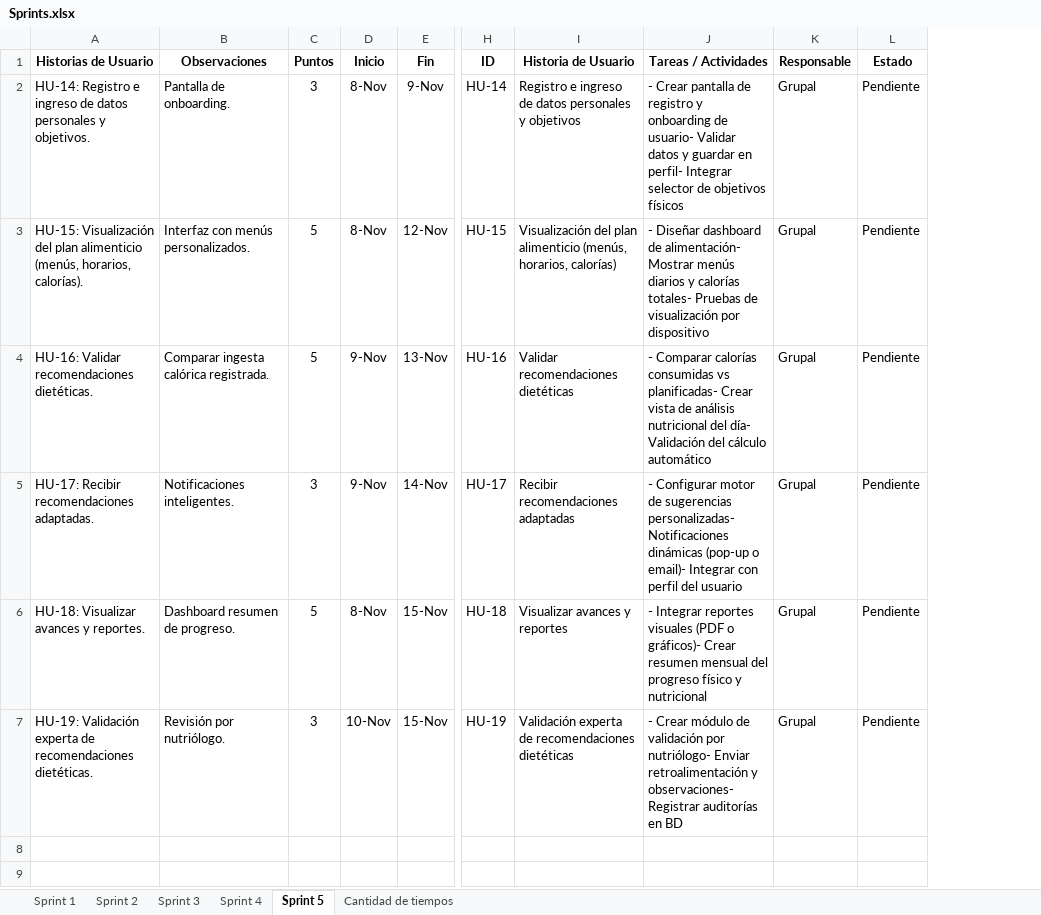
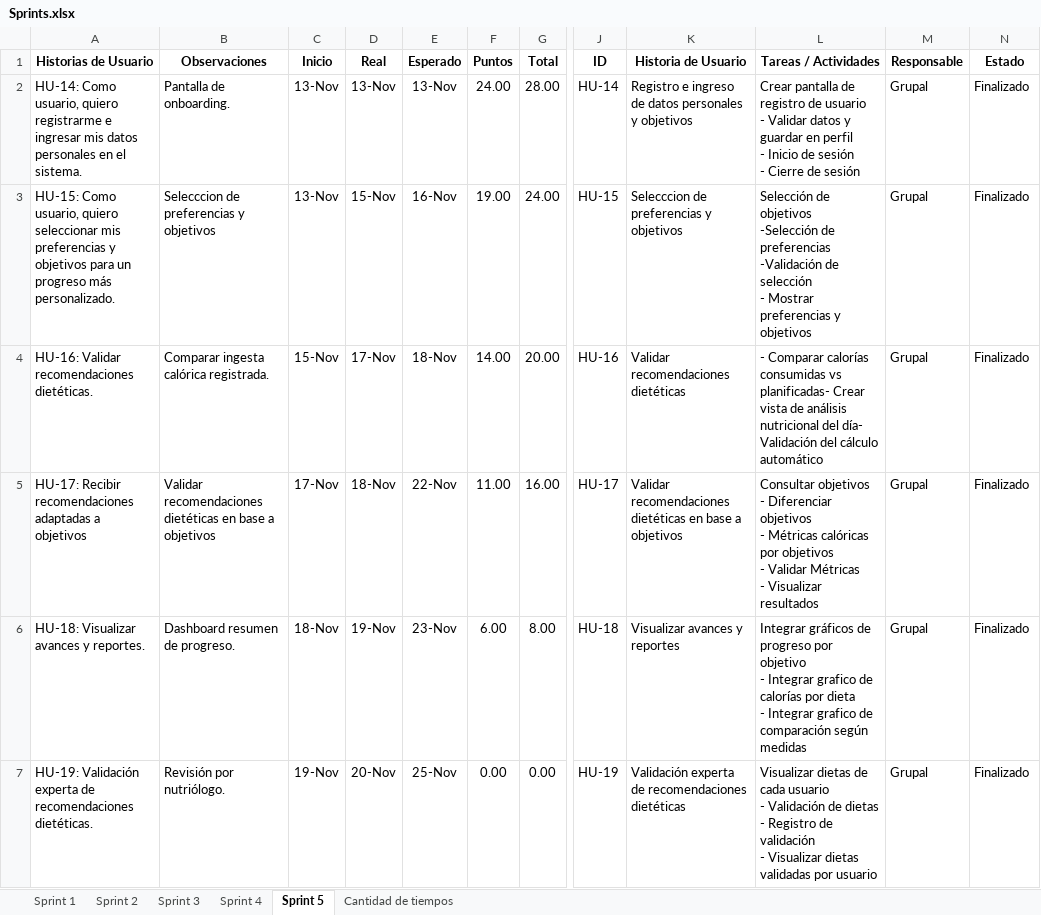
Before and after one commit to fernan2602/TALLER_DE_PROYECTOS_2, an Excel workbook: Sprints.xlsx, sheet Sprint 5, drawn as a sheet; only a part is shown, gaps mark what is left out; values as stored, in another font and other column widths than the file's, no borders; charts and pictures and table styles not drawn; removed rows and columns are numbered as before the commit, all else as after; rows hold the shown columns only; ↵ is a line break in a cell; the diff names each change by its address in the sheet, - before the commit and + after, or states it on an @@ line.

```diff
--- a/Sprints.xlsx (sheet Sprint 5)
+++ b/Sprints.xlsx (sheet Sprint 5)
-column C (Puntos), row 2: 3; row 4: 5; rows 6-7: 5 | 3
-column E (Fin), row 2: 9-Nov; row 4: 13-Nov; rows 6-7: 15-Nov | 15-Nov
+column D (Real), row 2: 13-Nov; row 4: 17-Nov; rows 6-7: 19-Nov | 20-Nov
+column E (Esperado), row 2: 13-Nov; row 4: 18-Nov; rows 6-7: 23-Nov | 25-Nov
+column F (Puntos), row 2: 24.00; row 4: 14.00; rows 6-7: 6.00 | 0.00
+column G (Total), row 2: 28.00; row 4: 20.00; rows 6-7: 8.00 | 0.00
-A2 (Historias de Usuario): HU-14: Registro e ingreso de datos personales y objetivos.
+A2 (Historias de Usuario): HU-14: Como usuario, quiero registrarme e ingresar mis datos personales en el sistema.
-C2 (Inicio): 8-Nov
+C2 (Inicio): 13-Nov
-L2 (Tareas / Actividades): - Crear pantalla de registro y onboarding de usuario- Validar datos y guardar en perfil- Integrar selector de objetivos físicos
+L2 (Tareas / Actividades): Crear pantalla de registro de usuario ↵ - Validar datos y guardar en perfil ↵ - Inicio de sesión ↵ - Cierre de sesión
-N2 (Estado): Pendiente
+N2 (Estado): Finalizado
-row 3: HU-15: Visualización del plan alimenticio (menús, horarios, calorías). | Interfaz con menús personalizados. | 5 | 8-Nov | 12-Nov | HU-15 | Visualización del plan alimenticio (menús, horarios, calorías) | - Diseñar dashboard de alimentación- Mostrar menús diarios y calorías totales- Pruebas de visualización por dispositivo | Grupal | Pendiente
+row 3: HU-15: Como usuario, quiero seleccionar mis preferencias y objetivos para un progreso más personalizado. | Selecccion de preferencias y objetivos | 13-Nov | 15-Nov | 16-Nov | 19.00 | 24.00 | HU-15 | Selecccion de preferencias y objetivos | Selección de objetivos ↵ -Selección de preferencias ↵ -Validación de selección ↵ - Mostrar preferencias y objetivos | Grupal | Finalizado
-C4 (Inicio): 9-Nov
+C4 (Inicio): 15-Nov
-N4 (Estado): Pendiente
+N4 (Estado): Finalizado
-row 5: HU-17: Recibir recomendaciones adaptadas. | Notificaciones inteligentes. | 3 | 9-Nov | 14-Nov | HU-17 | Recibir recomendaciones adaptadas | - Configurar motor de sugerencias personalizadas- Notificaciones dinámicas (pop-up o email)- Integrar con perfil del usuario | Grupal | Pendiente
+row 5: HU-17: Recibir recomendaciones adaptadas a objetivos | Validar recomendaciones dietéticas en base a objetivos | 17-Nov | 18-Nov | 22-Nov | 11.00 | 16.00 | HU-17 | Validar recomendaciones dietéticas en base a objetivos | Consultar objetivos ↵ - Diferenciar objetivos ↵ - Métricas calóricas por objetivos ↵ - Validar Métricas ↵ - Visualizar resultados | Grupal | Finalizado
-C6 (Inicio): 8-Nov
+C6 (Inicio): 18-Nov
-L6 (Tareas / Actividades): - Integrar reportes visuales (PDF o gráficos)- Crear resumen mensual del progreso físico y nutricional
+L6 (Tareas / Actividades): Integrar gráficos de progreso por objetivo ↵ - Integrar grafico de calorías por dieta ↵ - Integrar grafico de comparación según medidas
-N6:N7 (Estado): Pendiente
+N6:N7 (Estado): Finalizado
-C7 (Inicio): 10-Nov
+C7 (Inicio): 19-Nov
-L7 (Tareas / Actividades): - Crear módulo de validación por nutriólogo- Enviar retroalimentación y observaciones- Registrar auditorías en BD
+L7 (Tareas / Actividades): Visualizar dietas de cada usuario ↵ - Validación de dietas ↵ - Registro de validación ↵ - Visualizar dietas validadas por usuario
```
Also changed, not shown: sheet Sprint 4, charts or pictures, 27 other files.
